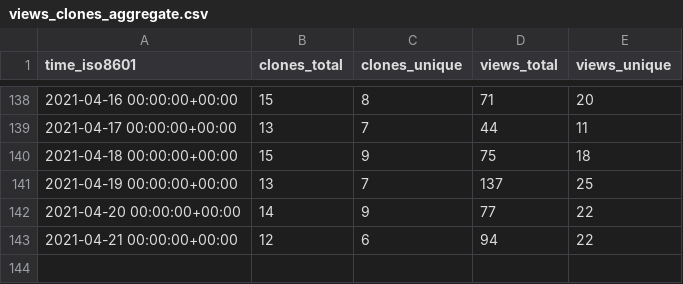
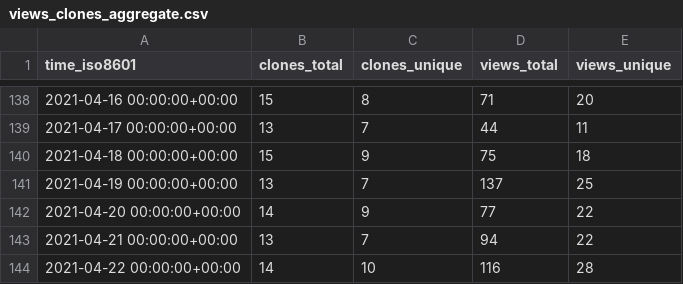
Before and after one commit to jgehrcke/ghrs-test, a CSV file: jgehrcke/covid-19-germany-gae/ghrs-data/views_clones_aggregate.csv, drawn as a sheet; only a part is shown, gaps mark what is left out.

```diff
--- a/jgehrcke/covid-19-germany-gae/ghrs-data/views_clones_aggregate.csv
+++ b/jgehrcke/covid-19-germany-gae/ghrs-data/views_clones_aggregate.csv
@@ -142,2 +142,3 @@ time_iso8601,clones_total,clones_unique,views_total,views_unique
 2021-04-20 00:00:00+00:00,14,9,77,22
-2021-04-21 00:00:00+00:00,12,6,94,22
+2021-04-21 00:00:00+00:00,13,7,94,22
+2021-04-22 00:00:00+00:00,14,10,116,28
```
Also changed, not shown: 1 other file.
